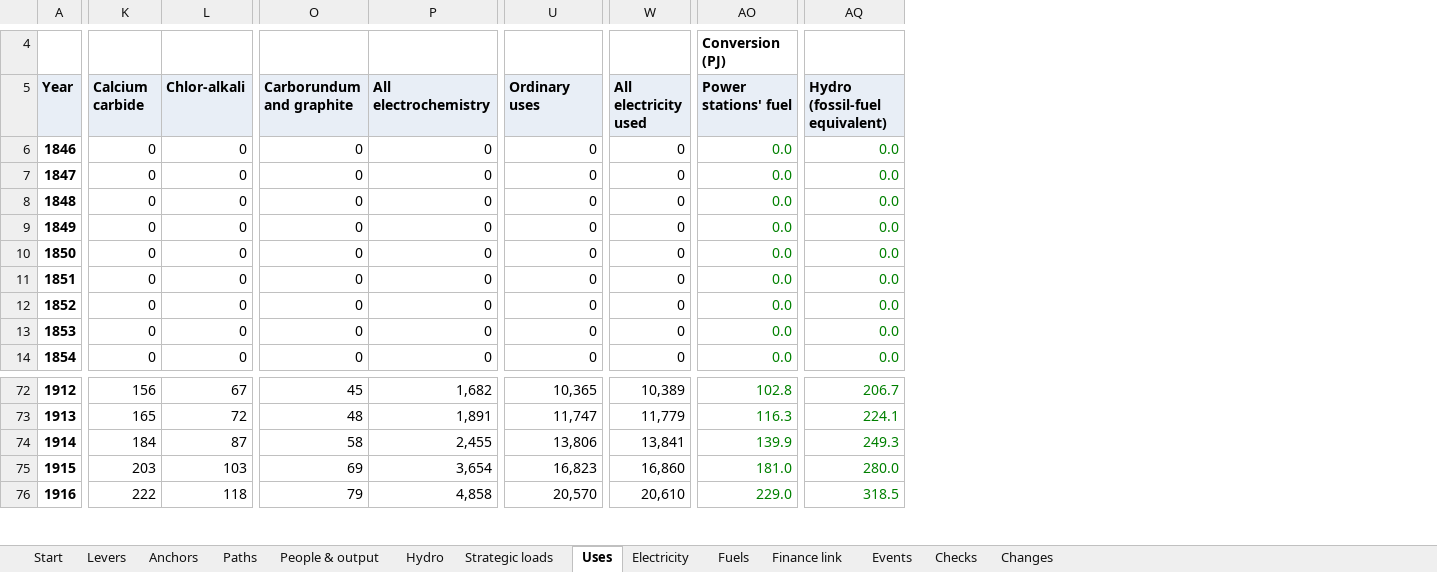
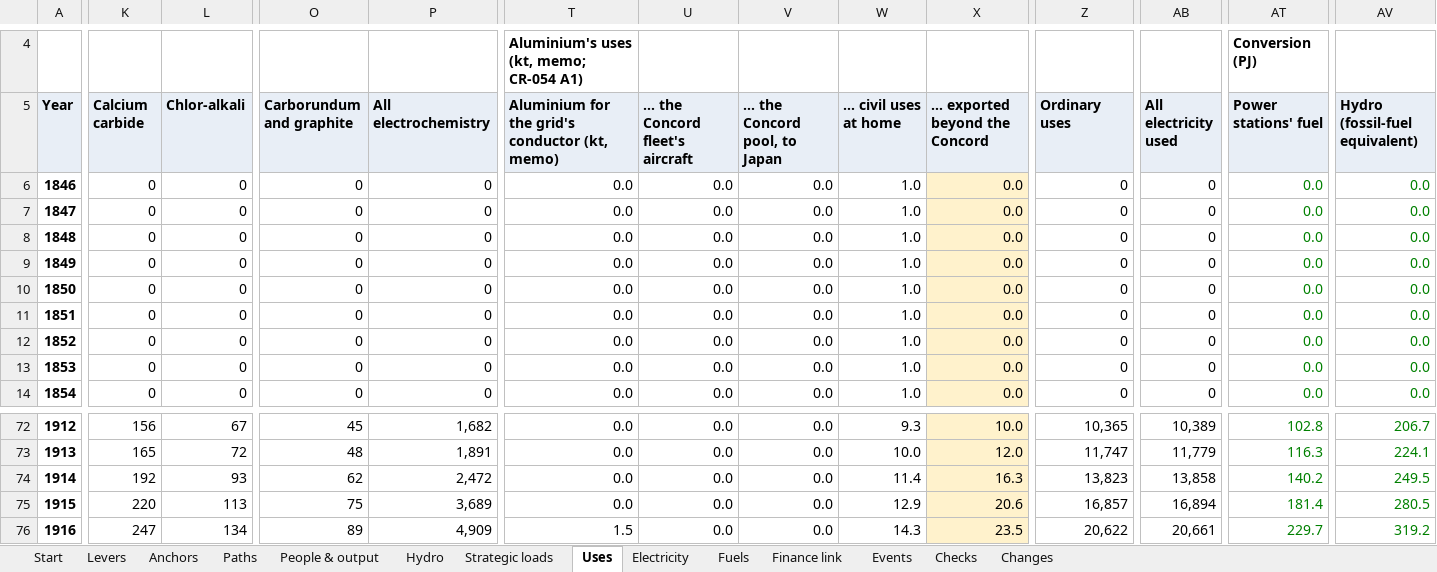
Before and after one commit to c-voelkle/pacifica, an Excel workbook: energy/Pacifica_energy_model_1846-1932.xlsx, sheet Uses, drawn as a sheet; only a part is shown, gaps mark what is left out; values as stored, in another font and other column widths than the file's, no borders; addresses are those after the commit; the diff covers the shown part only; the diff names each change by its address in the sheet, - before the commit and + after, or states it on an @@ line.

```diff
--- a/energy/Pacifica_energy_model_1846-1932.xlsx (sheet Uses)
+++ b/energy/Pacifica_energy_model_1846-1932.xlsx (sheet Uses)
+column T, rows 4-14: Aluminium's uses (kt, memo; CR-054 A1) | Aluminium for the grid's conductor (kt, memo) | 0.0 | 0.0 | 0.0 | 0.0 | 0.0 | 0.0 | 0.0 | 0.0 | 0.0; rows 72-76: 0.0 | 0.0 | 0.0 | 0.0 | 1.5
+column U (… the Concord fleet's aircraft), rows 6-14: all 0.0; rows 72-76: all 0.0
+column V (… the Concord pool, to Japan), rows 6-14: all 0.0; rows 72-76: all 0.0
+column W (… civil uses at home), rows 6-14: all 1.0; rows 72-76: 9.3 | 10.0 | 11.4 | 12.9 | 14.3
+column X (… exported beyond the Concord), rows 6-14: all 0.0; rows 72-76: 10.0 | 12.0 | 16.3 | 20.6 | 23.5
-K74 (Calcium carbide): 184
+K74 (Calcium carbide): 192
-L74 (Chlor-alkali): 87
+L74 (Chlor-alkali): 93
-O74 (Carborundum and graphite): 58
+O74 (Carborundum and graphite): 62
-P74 (All electrochemistry): 2,455
+P74 (All electrochemistry): 2,472
-Z74 (Ordinary uses): 13,806
+Z74 (Ordinary uses): 13,823
-AB74 (All electricity used): 13,841
+AB74 (All electricity used): 13,858
-AT74 (Power stations' fuel): 139.9
+AT74 (Power stations' fuel): 140.2
-AV74 (Hydro (fossil-fuel equivalent)): 249.3
+AV74 (Hydro (fossil-fuel equivalent)): 249.5
-K75 (Calcium carbide): 203
+K75 (Calcium carbide): 220
-L75 (Chlor-alkali): 103
+L75 (Chlor-alkali): 113
-O75 (Carborundum and graphite): 69
+O75 (Carborundum and graphite): 75
-P75 (All electrochemistry): 3,654
+P75 (All electrochemistry): 3,689
-Z75 (Ordinary uses): 16,823
+Z75 (Ordinary uses): 16,857
-AB75 (All electricity used): 16,860
+AB75 (All electricity used): 16,894
-AT75 (Power stations' fuel): 181.0
+AT75 (Power stations' fuel): 181.4
-AV75 (Hydro (fossil-fuel equivalent)): 280.0
+AV75 (Hydro (fossil-fuel equivalent)): 280.5
-K76 (Calcium carbide): 222
+K76 (Calcium carbide): 247
-L76 (Chlor-alkali): 118
+L76 (Chlor-alkali): 134
-O76 (Carborundum and graphite): 79
+O76 (Carborundum and graphite): 89
-P76 (All electrochemistry): 4,858
+P76 (All electrochemistry): 4,909
-Z76 (Ordinary uses): 20,570
+Z76 (Ordinary uses): 20,622
-AB76 (All electricity used): 20,610
+AB76 (All electricity used): 20,661
-AT76 (Power stations' fuel): 229.0
+AT76 (Power stations' fuel): 229.7
-AV76 (Hydro (fossil-fuel equivalent)): 318.5
+AV76 (Hydro (fossil-fuel equivalent)): 319.2
```
Also changed, not shown: 198 edited cells elsewhere in this sheet, sheet Electricity, sheet Paths, sheet Fuels, sheet Finance link, sheet Start, sheet Strategic loads, 4 more sheets, formulas that keep their value, 4 other files.
